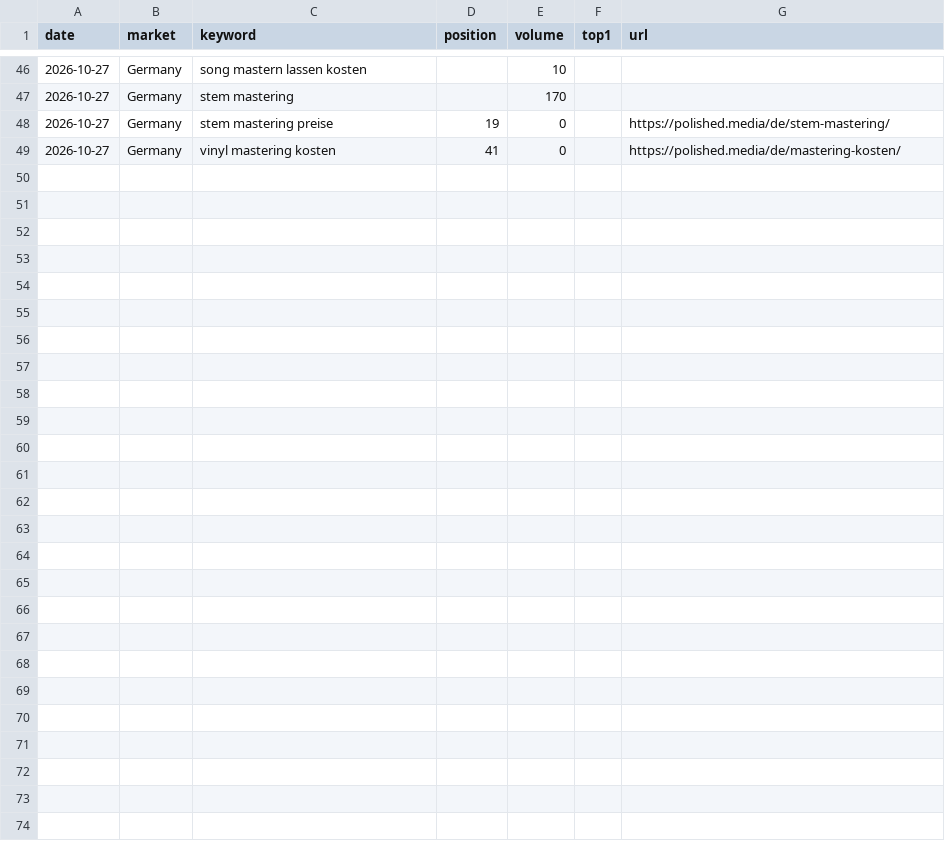
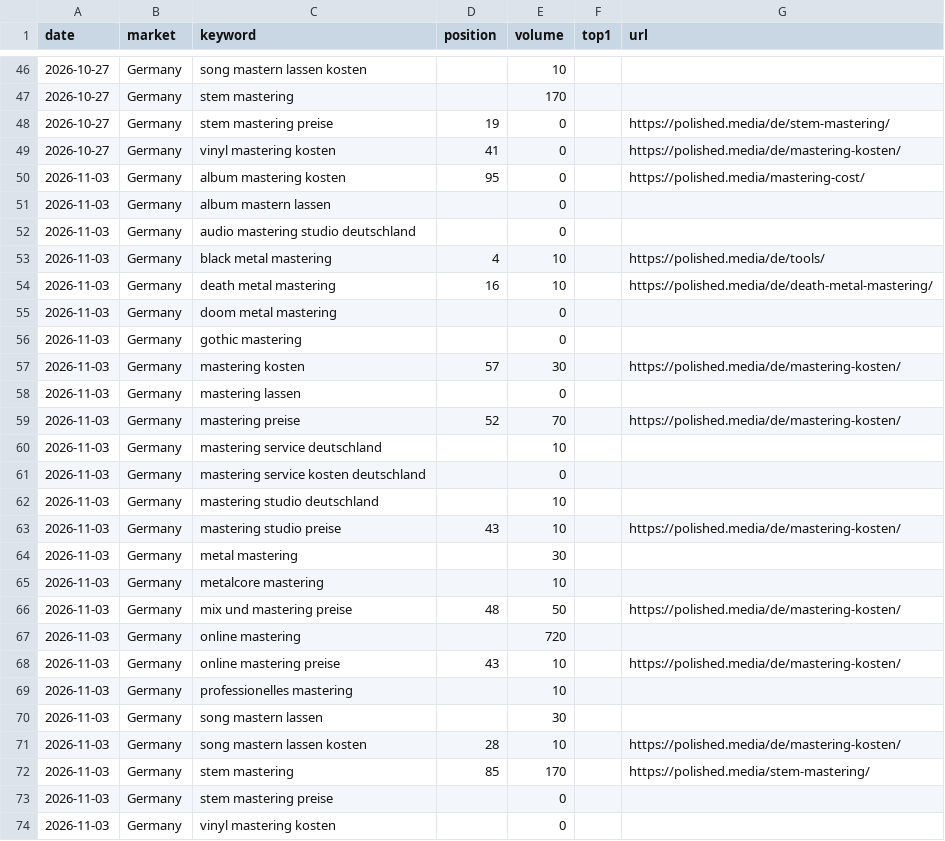
Before and after one commit to timelapsemedia/polished, a CSV file: _tools/serp_history.csv, drawn as a sheet; only a part is shown, gaps mark what is left out; the diff names each change by its address in the sheet, - before the commit and + after, or states it on an @@ line.

```diff
--- a/_tools/serp_history.csv
+++ b/_tools/serp_history.csv
+row 50: 2026-11-03 | Germany | album mastering kosten | 95 | 0 |  | https://polished.media/mastering-cost/
+row 51: 2026-11-03 | Germany | album mastern lassen |  | 0
+row 52: 2026-11-03 | Germany | audio mastering studio deutschland |  | 0
+row 53: 2026-11-03 | Germany | black metal mastering | 4 | 10 |  | https://polished.media/de/tools/
+row 54: 2026-11-03 | Germany | death metal mastering | 16 | 10 |  | https://polished.media/de/death-metal-mastering/
+row 55: 2026-11-03 | Germany | doom metal mastering |  | 0
+row 56: 2026-11-03 | Germany | gothic mastering |  | 0
+row 57: 2026-11-03 | Germany | mastering kosten | 57 | 30 |  | https://polished.media/de/mastering-kosten/
+row 58: 2026-11-03 | Germany | mastering lassen |  | 0
+row 59: 2026-11-03 | Germany | mastering preise | 52 | 70 |  | https://polished.media/de/mastering-kosten/
+row 60: 2026-11-03 | Germany | mastering service deutschland |  | 10
+row 61: 2026-11-03 | Germany | mastering service kosten deutschland |  | 0
+row 62: 2026-11-03 | Germany | mastering studio deutschland |  | 10
+row 63: 2026-11-03 | Germany | mastering studio preise | 43 | 10 |  | https://polished.media/de/mastering-kosten/
+row 64: 2026-11-03 | Germany | metal mastering |  | 30
+row 65: 2026-11-03 | Germany | metalcore mastering |  | 10
+row 66: 2026-11-03 | Germany | mix und mastering preise | 48 | 50 |  | https://polished.media/de/mastering-kosten/
+row 67: 2026-11-03 | Germany | online mastering |  | 720
+row 68: 2026-11-03 | Germany | online mastering preise | 43 | 10 |  | https://polished.media/de/mastering-kosten/
+row 69: 2026-11-03 | Germany | professionelles mastering |  | 10
+row 70: 2026-11-03 | Germany | song mastern lassen |  | 30
+row 71: 2026-11-03 | Germany | song mastern lassen kosten | 28 | 10 |  | https://polished.media/de/mastering-kosten/
+row 72: 2026-11-03 | Germany | stem mastering | 85 | 170 |  | https://polished.media/stem-mastering/
+row 73: 2026-11-03 | Germany | stem mastering preise |  | 0
+row 74: 2026-11-03 | Germany | vinyl mastering kosten |  | 0
```
